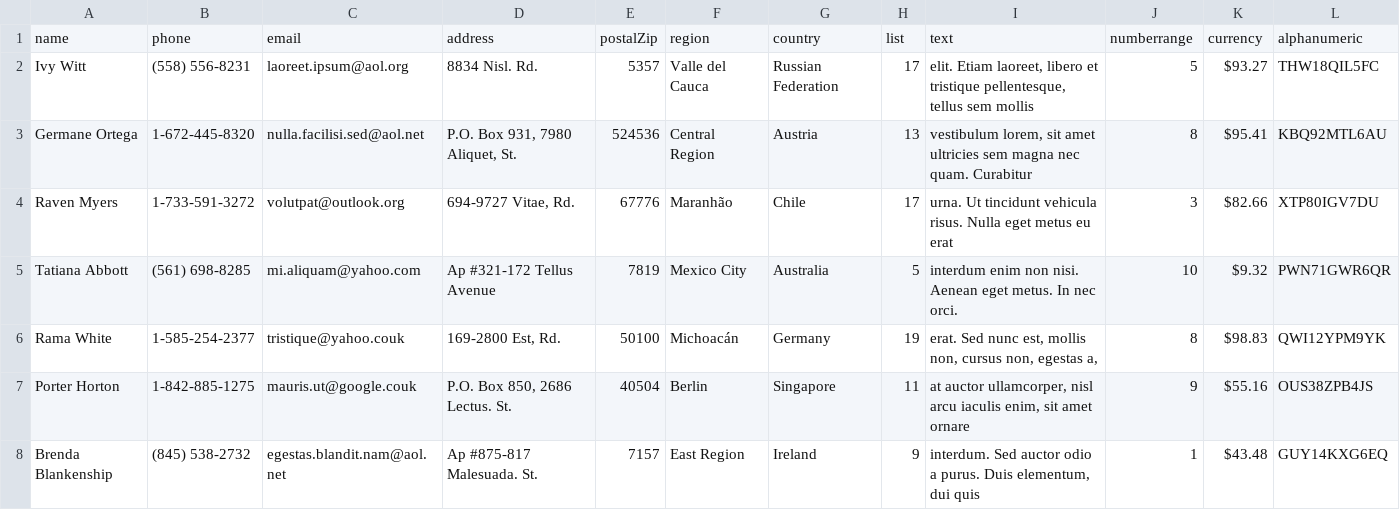
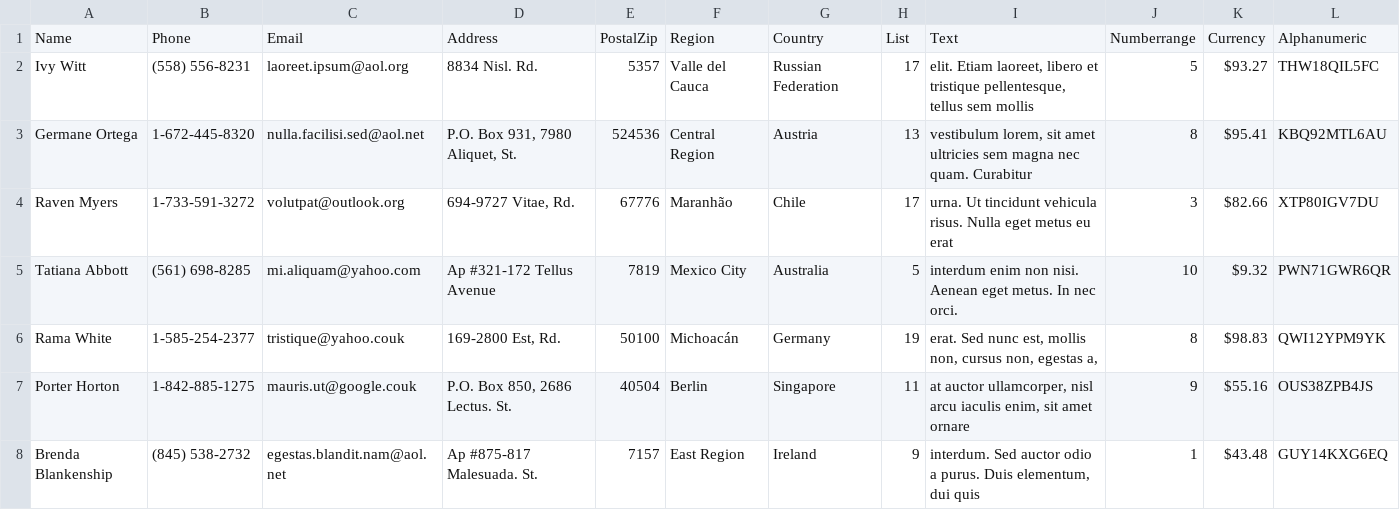
Before and after one commit to Benashael/Dataset-Generator, a CSV file: data.csv, drawn as a sheet; only a part is shown.

Commit message:
Update data.csv

```diff
--- a/data.csv
+++ b/data.csv
@@ -1,2 +1,2 @@
-name,phone,email,address,postalZip,region,country,list,text,numberrange,currency,alphanumeric
+Name,Phone,Email,Address,PostalZip,Region,Country,List,Text,Numberrange,Currency,Alphanumeric
 Ivy Witt,(558) 556-8231,laoreet.ipsum@aol.org,8834 Nisl. Rd.,5357,Valle del Cauca,Russian Federation,17,"elit. Etiam laoreet, libero et tristique pellentesque, tellus sem mollis",5,$93.27,THW18QIL5FC
```
